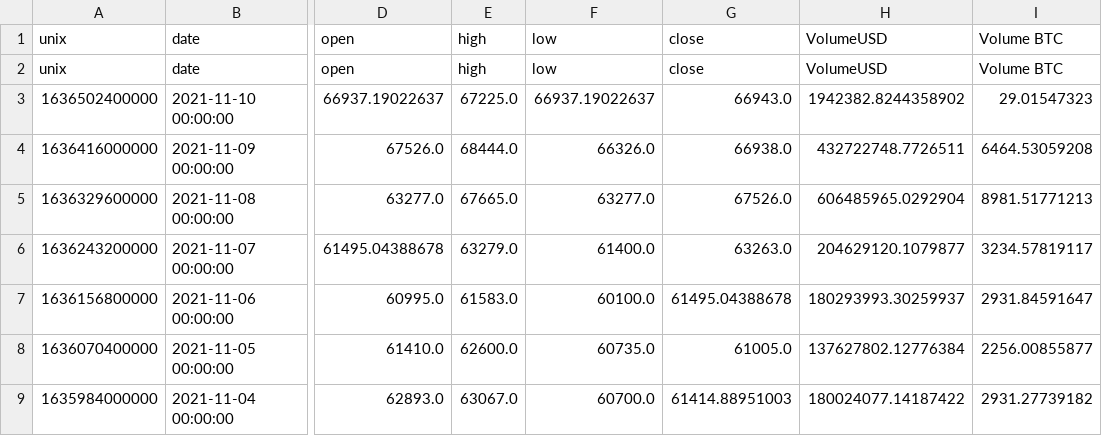
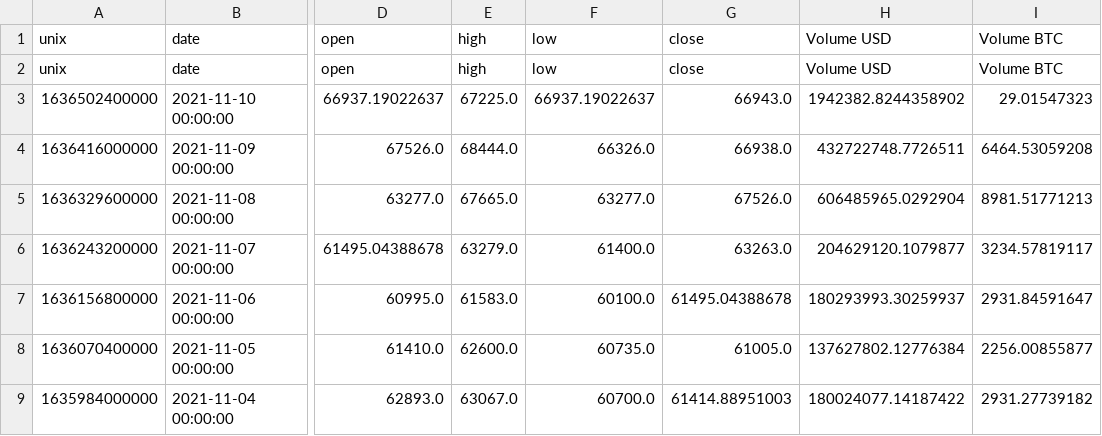
Before and after one commit to markw1010/BA, a CSV file: Bitfinex_BTCUSD_d_1.csv, drawn as a sheet; only a part is shown, gaps mark what is left out; the diff names each change by its address in the sheet, - before the commit and + after, or states it on an @@ line.

```diff
--- a/Bitfinex_BTCUSD_d_1.csv
+++ b/Bitfinex_BTCUSD_d_1.csv
-H1: VolumeUSD
+H1: Volume USD
-H2 (Volume USD): VolumeUSD
+H2 (Volume USD): Volume USD
```
Also changed, not shown: 4 other files.
